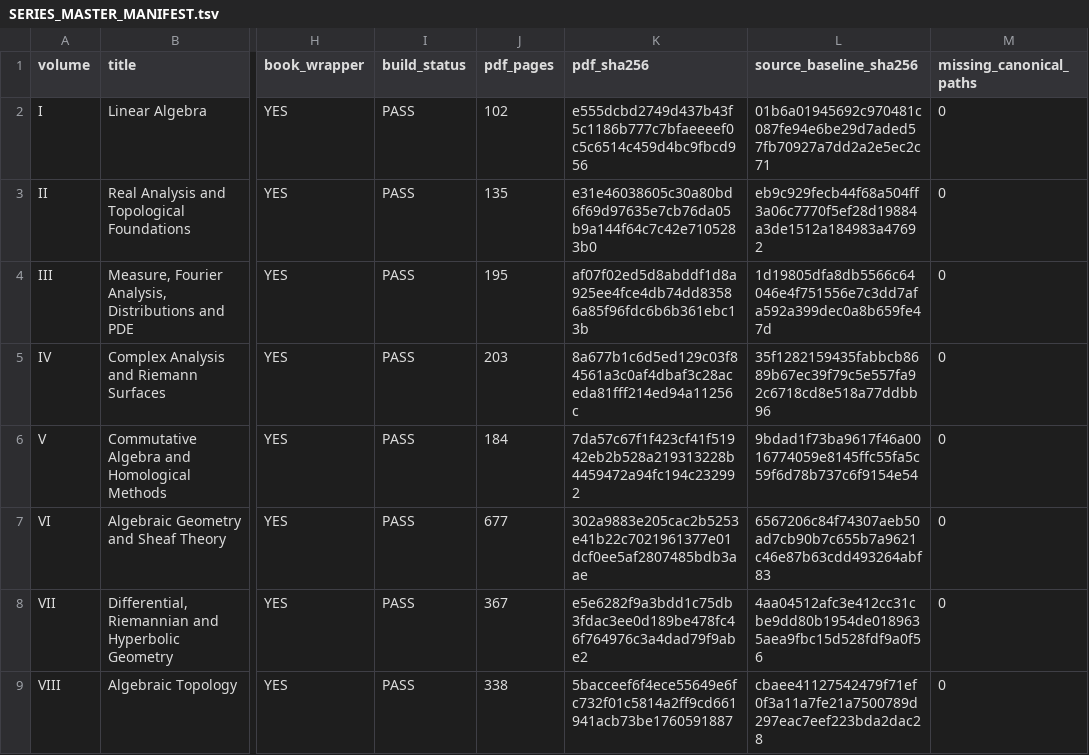
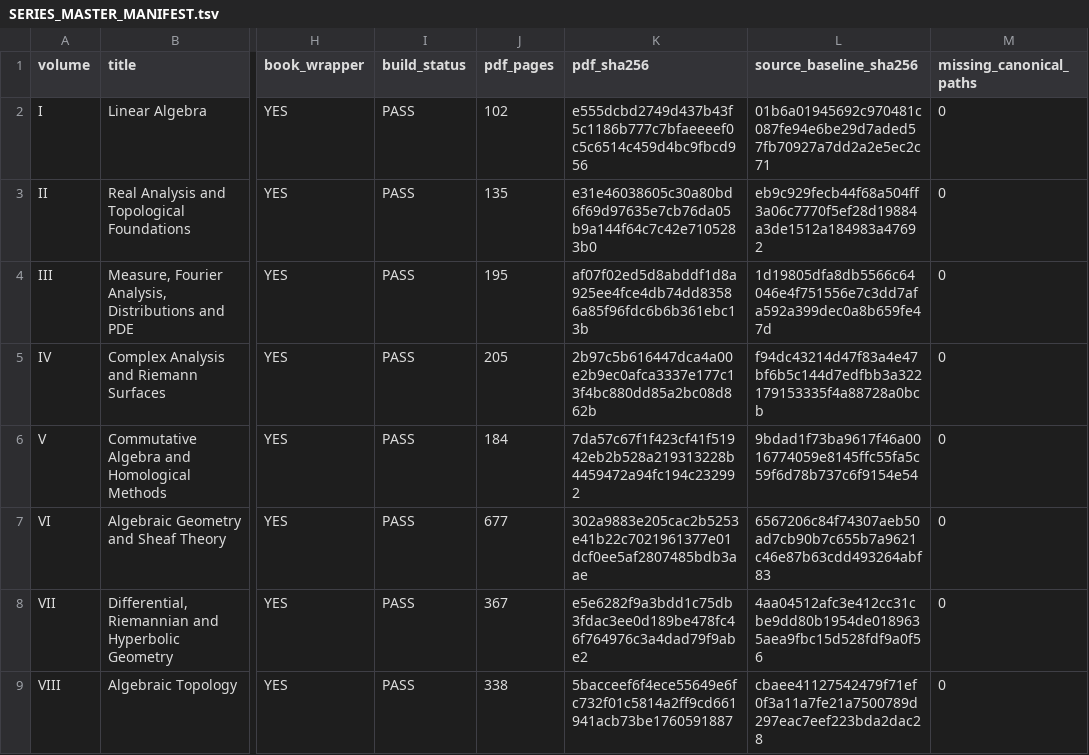
Before and after one commit to expert10000/math, a TSV file: release/SERIES_MASTER_MANIFEST.tsv, drawn as a sheet; only a part is shown, gaps mark what is left out; the diff names each change by its address in the sheet, - before the commit and + after, or states it on an @@ line.

```diff
--- a/release/SERIES_MASTER_MANIFEST.tsv
+++ b/release/SERIES_MASTER_MANIFEST.tsv
-J5 (pdf_pages): 203
+J5 (pdf_pages): 205
-K5 (pdf_sha256): 8a677b1c6d5ed129c03f84561a3c0af4dbaf3c28aceda81fff214ed94a11256c
+K5 (pdf_sha256): 2b97c5b616447dca4a00e2b9ec0afca3337e177c13f4bc880dd85a2bc08d862b
-L5 (source_baseline_sha256): 35f1282159435fabbcb8689b67ec39f79c5e557fa92c6718cd8e518a77ddbb96
+L5 (source_baseline_sha256): f94dc43214d47f83a4e47bf6b5c144d7edfbb3a322179153335f4a88728a0bcb
```
Also changed, not shown: reports/series/BUILD_I_VIII.tsv, reports/series/PDF_INVENTORY.tsv, 24 other files.
